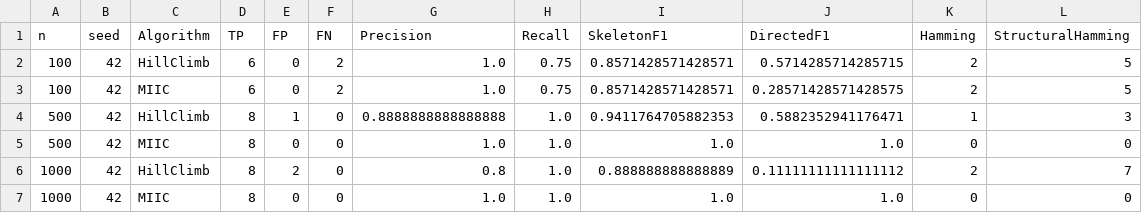
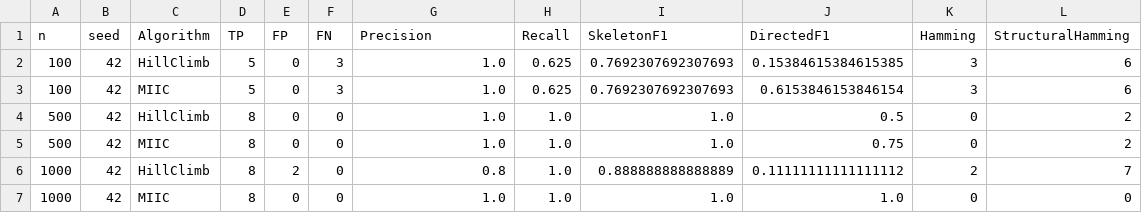
Before and after one commit to jruijgrok141/insider-threat-bayesian-network, a CSV file: report/figures/table_structure_recovery.csv, drawn as a sheet.

```diff
--- a/report/figures/table_structure_recovery.csv
+++ b/report/figures/table_structure_recovery.csv
@@ -1,6 +1,6 @@
 n,seed,Algorithm,TP,FP,FN,Precision,Recall,SkeletonF1,DirectedF1,Hamming,StructuralHamming
-100,42,HillClimb,6,0,2,1.0,0.75,0.8571428571428571,0.5714285714285715,2,5
-100,42,MIIC,6,0,2,1.0,0.75,0.8571428571428571,0.28571428571428575,2,5
-500,42,HillClimb,8,1,0,0.8888888888888888,1.0,0.9411764705882353,0.5882352941176471,1,3
-500,42,MIIC,8,0,0,1.0,1.0,1.0,1.0,0,0
+100,42,HillClimb,5,0,3,1.0,0.625,0.7692307692307693,0.15384615384615385,3,6
+100,42,MIIC,5,0,3,1.0,0.625,0.7692307692307693,0.6153846153846154,3,6
+500,42,HillClimb,8,0,0,1.0,1.0,1.0,0.5,0,2
+500,42,MIIC,8,0,0,1.0,1.0,1.0,0.75,0,2
 1000,42,HillClimb,8,2,0,0.8,1.0,0.888888888888889,0.11111111111111112,2,7
```
Also changed, not shown: report/figures/table_classification_stability.csv, report/figures/table_classification_stability_runs.csv, 56 other files.
